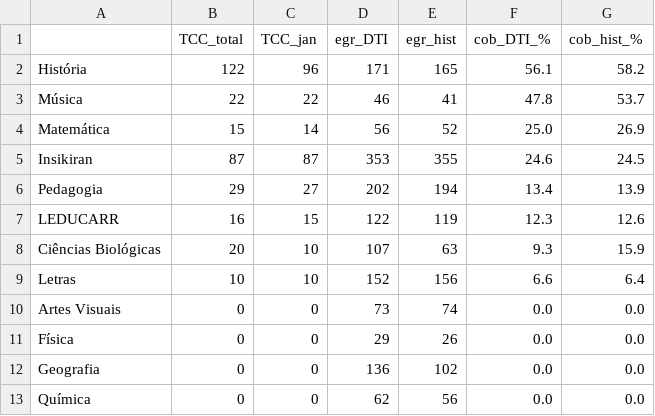
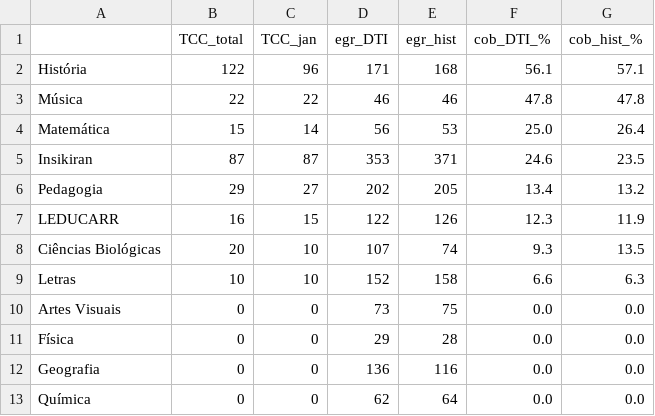
Before and after one commit to luizfweber/corpus-tcc-lidae, a CSV file: outputs/analise/cobertura_por_curso.csv, drawn as a sheet.

```diff
--- a/outputs/analise/cobertura_por_curso.csv
+++ b/outputs/analise/cobertura_por_curso.csv
@@ -1,13 +1,13 @@
 ,TCC_total,TCC_jan,egr_DTI,egr_hist,cob_DTI_%,cob_hist_%
-História,122,96,171,165,56.1,58.2
-Música,22,22,46,41,47.8,53.7
-Matemática,15,14,56,52,25.0,26.9
-Insikiran,87,87,353,355,24.6,24.5
-Pedagogia,29,27,202,194,13.4,13.9
-LEDUCARR,16,15,122,119,12.3,12.6
-Ciências Biológicas,20,10,107,63,9.3,15.9
-Letras,10,10,152,156,6.6,6.4
-Artes Visuais,0,0,73,74,0.0,0.0
-Física,0,0,29,26,0.0,0.0
-Geografia,0,0,136,102,0.0,0.0
-Química,0,0,62,56,0.0,0.0
+História,122,96,171,168,56.1,57.1
+Música,22,22,46,46,47.8,47.8
+Matemática,15,14,56,53,25.0,26.4
+Insikiran,87,87,353,371,24.6,23.5
+Pedagogia,29,27,202,205,13.4,13.2
+LEDUCARR,16,15,122,126,12.3,11.9
+Ciências Biológicas,20,10,107,74,9.3,13.5
+Letras,10,10,152,158,6.6,6.3
+Artes Visuais,0,0,73,75,0.0,0.0
+Física,0,0,29,28,0.0,0.0
+Geografia,0,0,136,116,0.0,0.0
+Química,0,0,62,64,0.0,0.0
```
Also changed, not shown: 2 other files.
